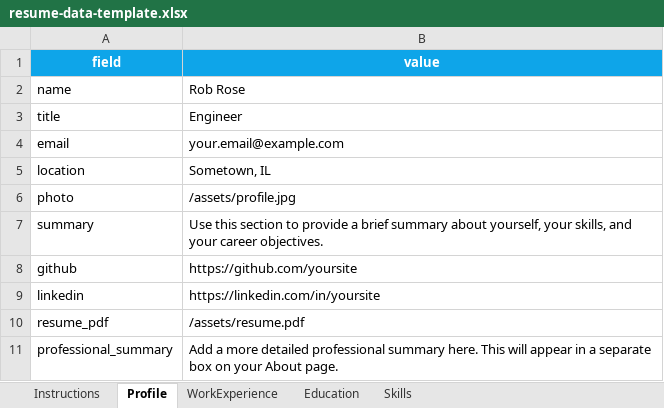
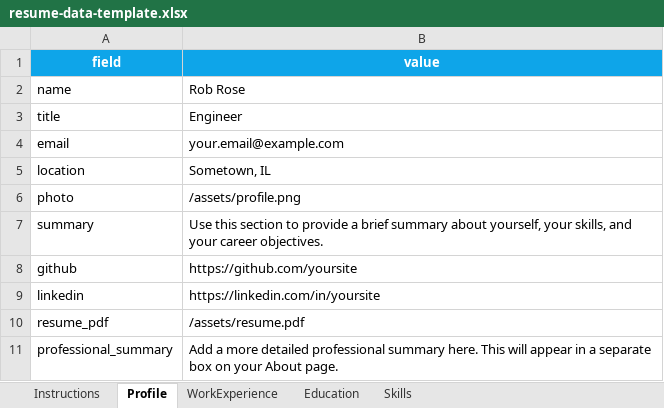
Before and after one commit to mr-flowjangles/aws-serverless-resume, an Excel workbook: scripts/resume-data-template.xlsx, sheet Profile, drawn as a sheet; values as stored, in another font and other column widths than the file's, no borders; the diff names each change by its address in the sheet, - before the commit and + after, or states it on an @@ line.

```diff
--- a/scripts/resume-data-template.xlsx (sheet Profile)
+++ b/scripts/resume-data-template.xlsx (sheet Profile)
-B6 (value): /assets/profile.jpg
+B6 (value): /assets/profile.png
```
Also changed, not shown: 6 other files.
